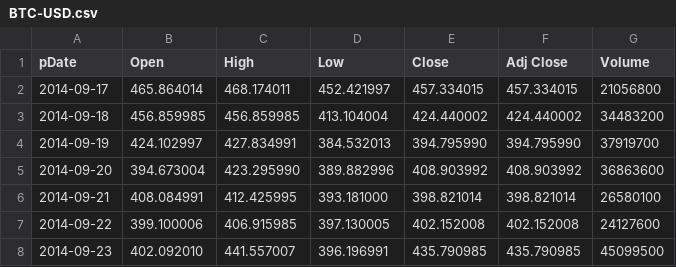
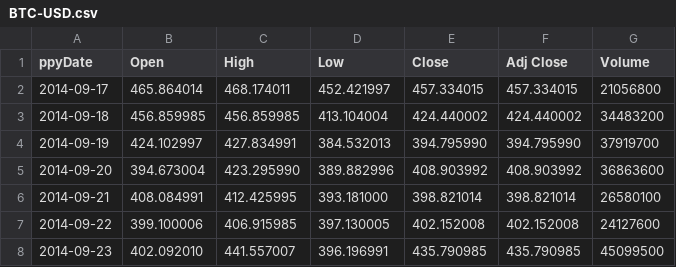
Before and after one commit to Grid-Resilience-Wentworth-Collaboration/time-series-tutorials-2025, a CSV file: Data/BTC-USD.csv, drawn as a sheet; only a part is shown.

```diff
--- a/Data/BTC-USD.csv
+++ b/Data/BTC-USD.csv
@@ -1,2 +1,2 @@
-pDate,Open,High,Low,Close,Adj Close,Volume
+ppyDate,Open,High,Low,Close,Adj Close,Volume
 2014-09-17,465.864014,468.174011,452.421997,457.334015,457.334015,21056800
```
Also changed, not shown: 2 other files.
